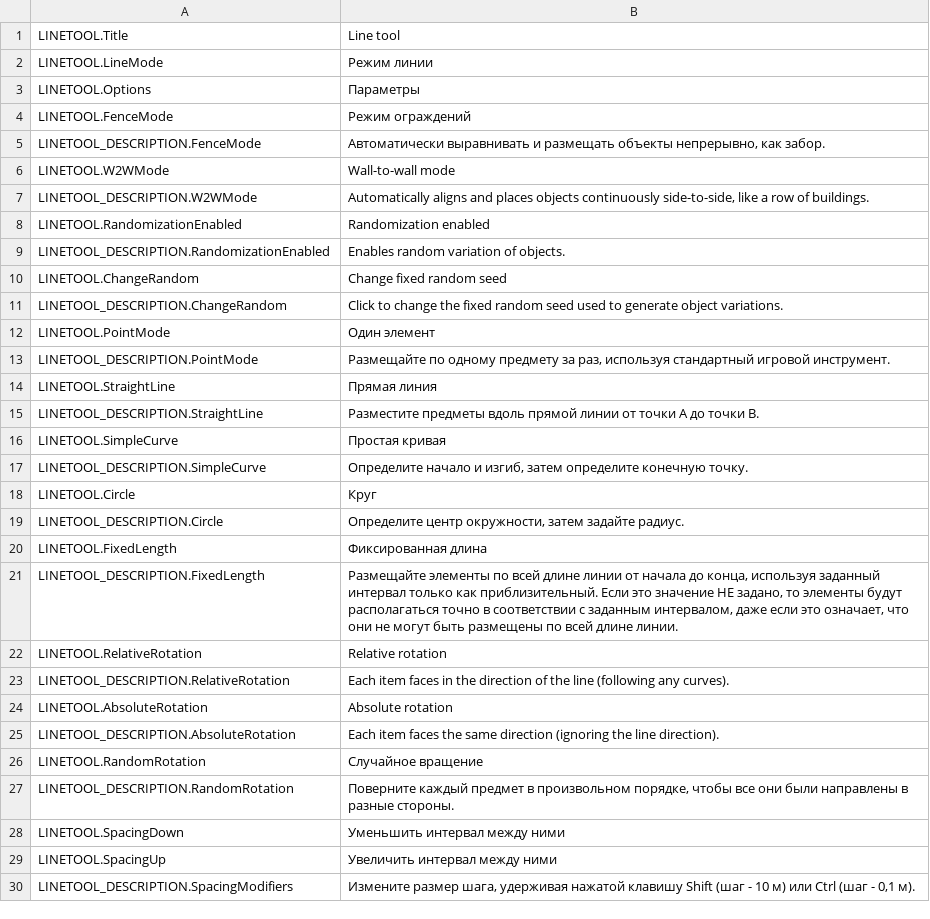
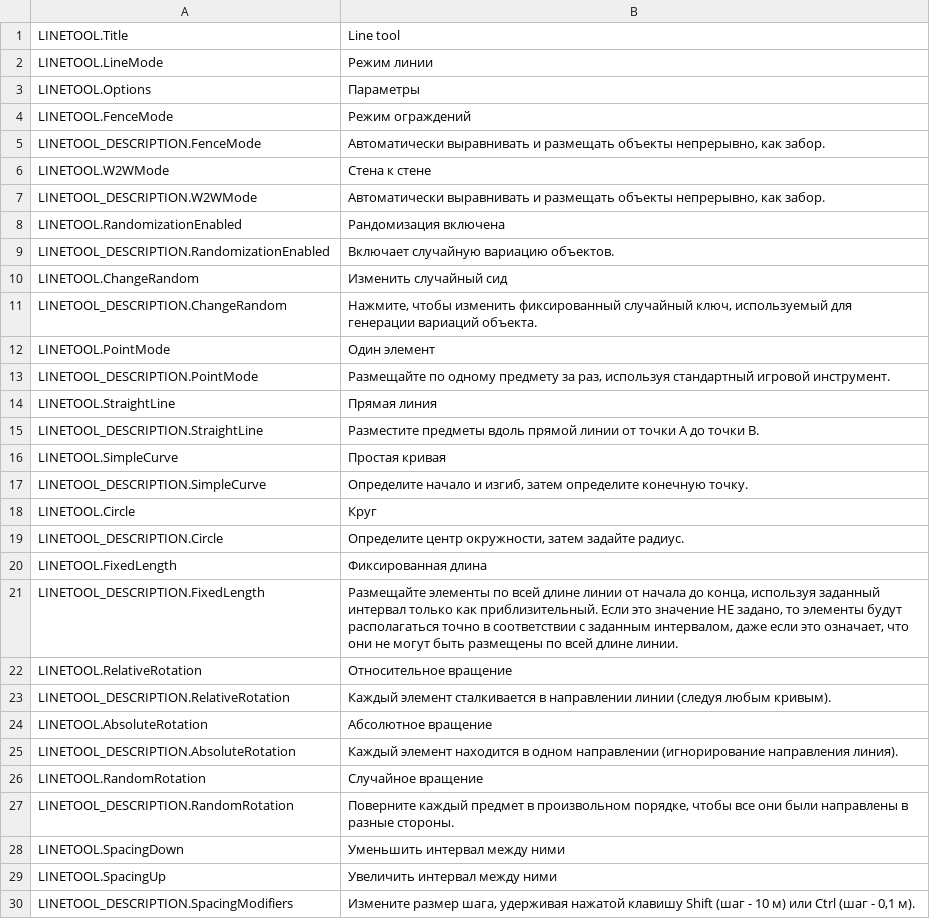
Before and after one commit to algernon-A/LineTool-CS2, a CSV file: l10n/ru-RU.csv, drawn as a sheet; only a part is shown.

Commit message:
0.9.4: - Update for game version 1.1.6. - Add decimal place display for spacing and offset.

```diff
--- a/l10n/ru-RU.csv
+++ b/l10n/ru-RU.csv
@@ -5,8 +5,8 @@
 "LINETOOL_DESCRIPTION.FenceMode","Автоматически выравнивать и размещать объекты непрерывно, как забор."
-"LINETOOL.W2WMode","Wall-to-wall mode"
-"LINETOOL_DESCRIPTION.W2WMode","Automatically aligns and places objects continuously side-to-side, like a row of buildings."
-"LINETOOL.RandomizationEnabled","Randomization enabled"
-"LINETOOL_DESCRIPTION.RandomizationEnabled","Enables random variation of objects."
-"LINETOOL.ChangeRandom","Change fixed random seed"
-"LINETOOL_DESCRIPTION.ChangeRandom","Click to change the fixed random seed used to generate object variations."
+"LINETOOL.W2WMode","Стена к стене"
+"LINETOOL_DESCRIPTION.W2WMode","Автоматически выравнивать и размещать объекты непрерывно, как забор."
+"LINETOOL.RandomizationEnabled","Рандомизация включена"
+"LINETOOL_DESCRIPTION.RandomizationEnabled","Включает случайную вариацию объектов."
+"LINETOOL.ChangeRandom","Изменить случайный сид"
+"LINETOOL_DESCRIPTION.ChangeRandom","Нажмите, чтобы изменить фиксированный случайный ключ, используемый для генерации вариаций объекта."
 "LINETOOL.PointMode","Один элемент"
@@ -21,6 +21,6 @@
 "LINETOOL_DESCRIPTION.FixedLength","Размещайте элементы по всей длине линии от начала до конца, используя заданный интервал только как приблизительный. Если это значение НЕ задано, то элементы будут располагаться точно в соответствии с заданным интервалом, даже если это означает, что они не могут быть размещены по всей длине линии."
-"LINETOOL.RelativeRotation","Relative rotation"
-"LINETOOL_DESCRIPTION.RelativeRotation","Each item faces in the direction of the line (following any curves)."
-"LINETOOL.AbsoluteRotation","Absolute rotation"
-"LINETOOL_DESCRIPTION.AbsoluteRotation","Each item faces the same direction (ignoring the line direction)."
+"LINETOOL.RelativeRotation","Относительное вращение"
+"LINETOOL_DESCRIPTION.RelativeRotation","Каждый элемент сталкивается в направлении линии (следуя любым кривым)."
+"LINETOOL.AbsoluteRotation","Абсолютное вращение"
+"LINETOOL_DESCRIPTION.AbsoluteRotation","Каждый элемент находится в одном направлении (игнорирование направления линия)."
 "LINETOOL.RandomRotation","Случайное вращение"
```
Also changed, not shown: l10n/ko-KR.csv, l10n/nl-NL.csv, 17 other files.
